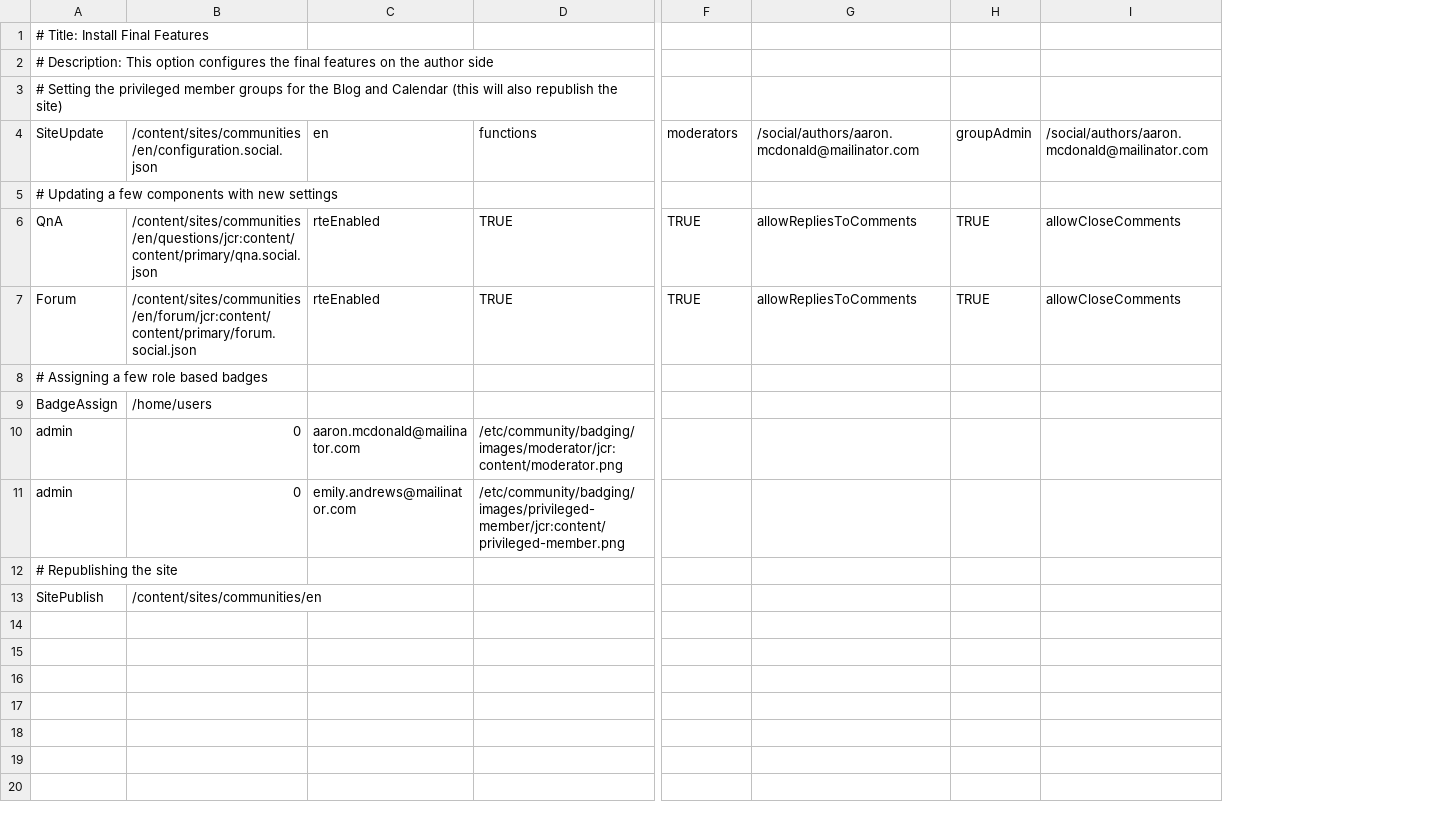
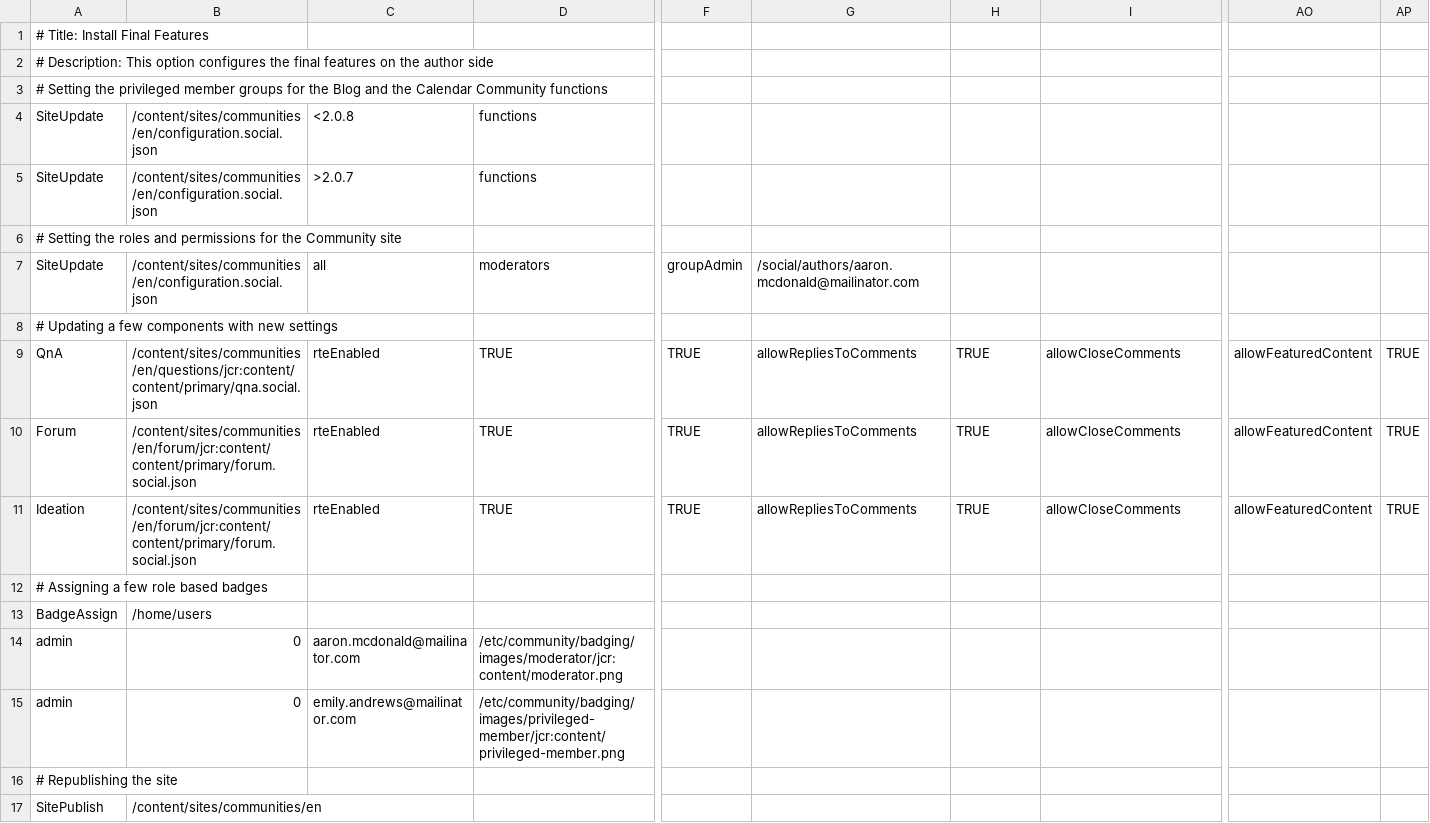
Before and after one commit to connectthefuture/aem-demo-machine, a CSV file: dist/community/maven/reference/src/main/content/jcr_root/etc/community/reference/4-author-referencesiteupdate.csv, drawn as a sheet; only a part is shown, gaps mark what is left out; rows hold the shown columns only; the diff names each change by its address in the sheet, - before the commit and + after, or states it on an @@ line.

```diff
--- a/dist/community/maven/reference/src/main/content/jcr_root/etc/community/reference/4-author-referencesiteupdate.csv
+++ b/dist/community/maven/reference/src/main/content/jcr_root/etc/community/reference/4-author-referencesiteupdate.csv
+column AO, rows 9-10: allowFeaturedContent | allowFeaturedContent
+column AP, rows 9-10: TRUE | TRUE
-A3: …Blog and Calendar (this will also republish the site)
+A3: …Blog and the Calendar Community functions
-C4: en
+C4: <2.0.8
-F4: moderators
+F4: (empty)
-G4: /social/authors/aaron.mcdonald@mailinator.com
+G4: (empty)
-H4: groupAdmin
+H4: (empty)
-I4: /social/authors/aaron.mcdonald@mailinator.com
+I4: (empty)
+row 5: SiteUpdate | /content/sites/communities/en/configuration.social.json | >2.0.7 | functions
+row 6: # Setting the roles and permissions for the Community site
+row 7: SiteUpdate | /content/sites/communities/en/configuration.social.json | all | moderators | groupAdmin | /social/authors/aaron.mcdonald@mailinator.com
+row 11: Ideation | /content/sites/communities/en/forum/jcr:content/content/primary/forum.social.json | rteEnabled | TRUE | TRUE | allowRepliesToComments | TRUE | allowCloseComments | allowFeaturedContent | TRUE
```
Also changed, not shown: dist/community/maven/enablement/src/main/content/jcr_root/etc/community/enablement/2-author-enablement.csv, dist/community/maven/reference/src/main/content/jcr_root/etc/community/reference/5-author-referenceenablement.csv, 49 other files.
